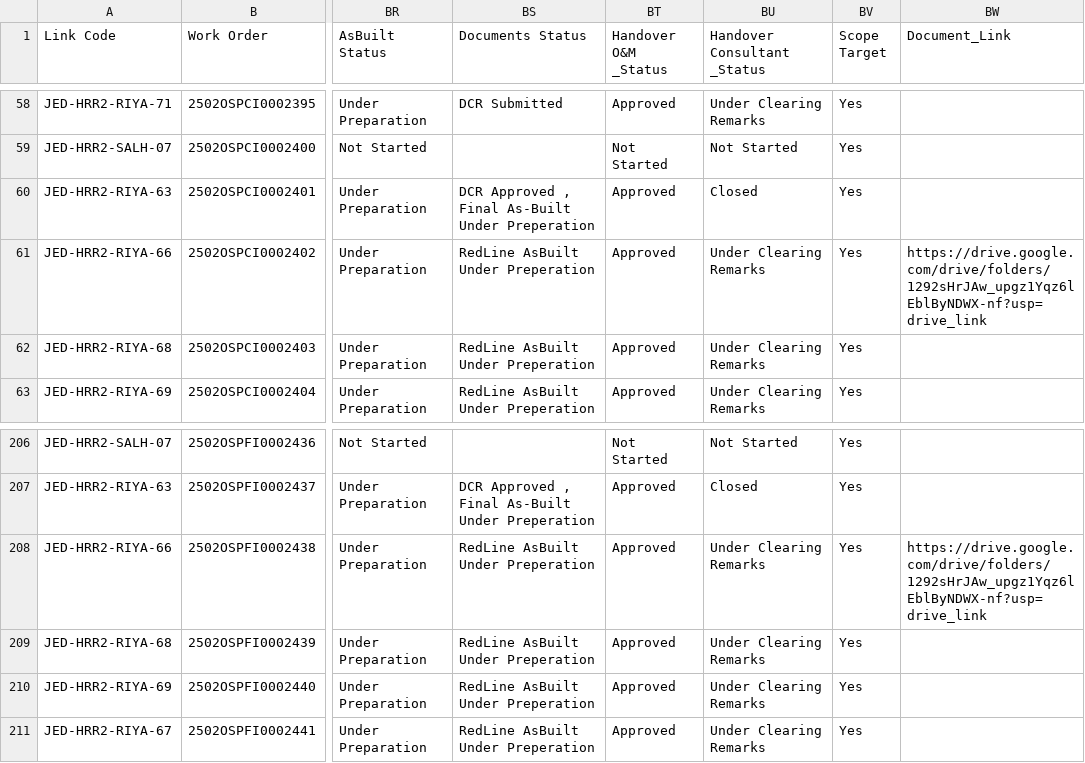
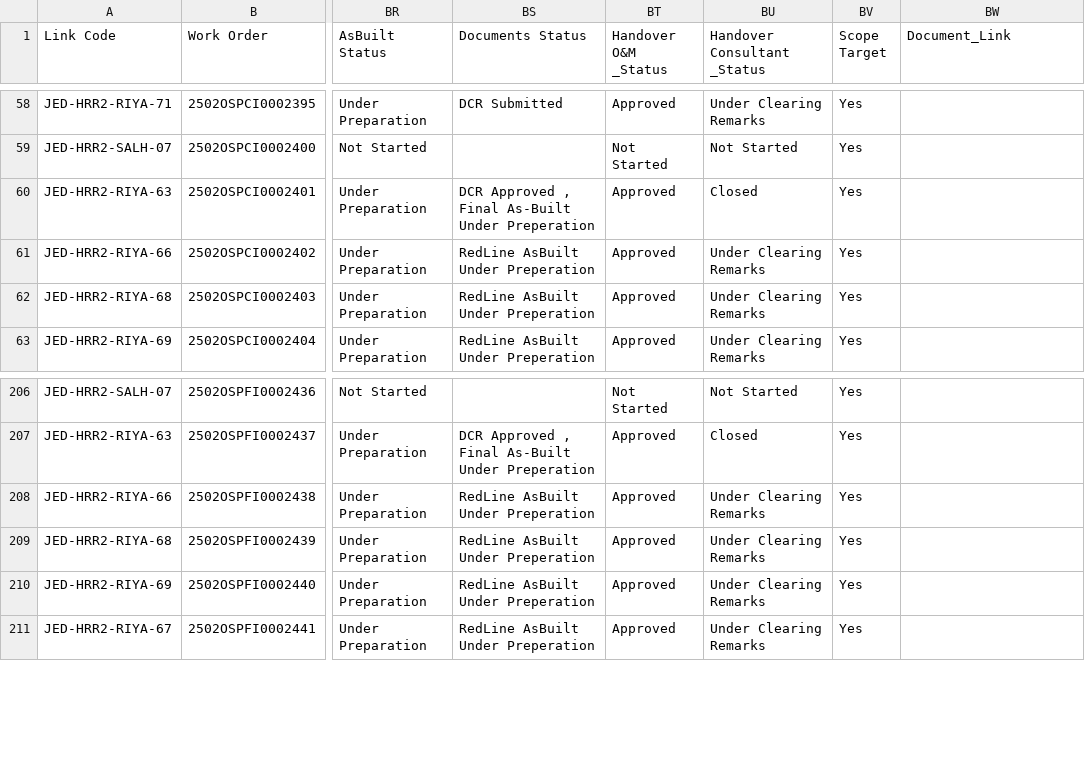
Before and after one commit to ahmedfekry-hub/Dawiyat-PMO-Executive-Portal-V2, a CSV file: data/u_osp_work_order.csv, drawn as a sheet; only a part is shown, gaps mark what is left out; the diff names each change by its address in the sheet, - before the commit and + after, or states it on an @@ line.

Commit message:
Add files via upload

```diff
--- a/data/u_osp_work_order.csv
+++ b/data/u_osp_work_order.csv
-BW61 (Document_Link): https://drive.google.com/drive/folders/1292sHrJAw_upgz1Yqz6lEblByNDWX-nf?usp=drive_link
+BW61 (Document_Link): (empty)
-BW208 (Document_Link): https://drive.google.com/drive/folders/1292sHrJAw_upgz1Yqz6lEblByNDWX-nf?usp=drive_link
+BW208 (Document_Link): (empty)
```
